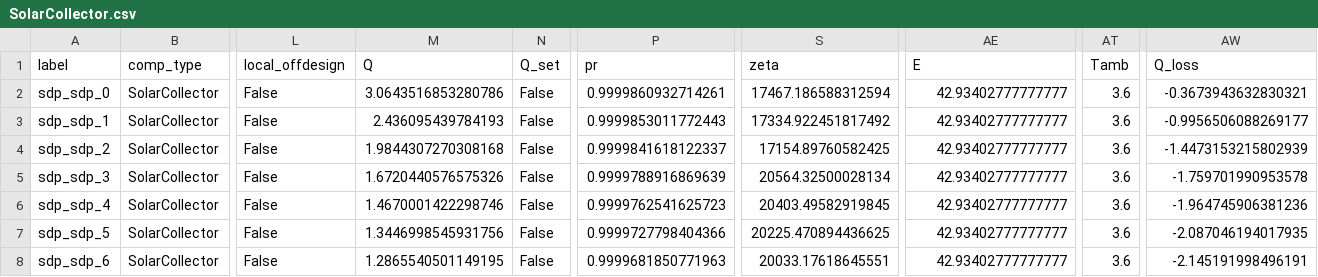
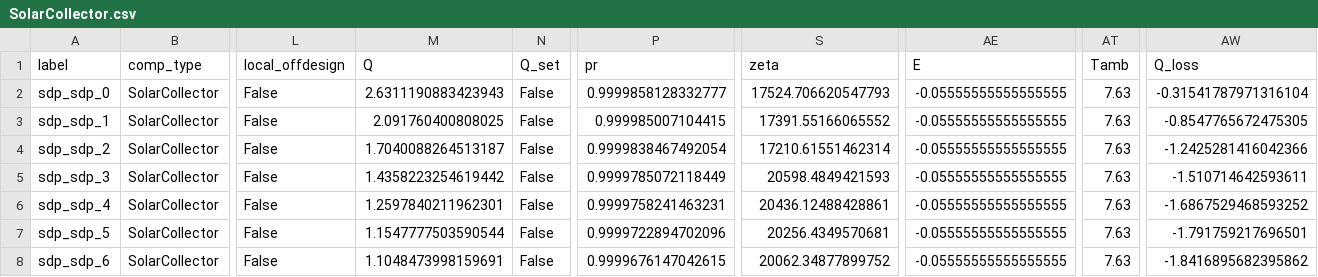
Before and after one commit to hamzaable/Modelling-of-Solar-Roof-Tiles, a CSV file: sdp/components/SolarCollector.csv, drawn as a sheet; only a part is shown, gaps mark what is left out; the diff covers the shown part only; the diff names each change by its address in the sheet, - before the commit and + after, or states it on an @@ line.

Commit message:
Update SolarCollector.csv

```diff
--- a/sdp/components/SolarCollector.csv
+++ b/sdp/components/SolarCollector.csv
-M2 (Q): 3.0643516853280786
+M2 (Q): 2.6311190883423943
-P2 (pr): 0.9999860932714261
+P2 (pr): 0.9999858128332777
-S2 (zeta): 17467.186588312594
+S2 (zeta): 17524.706620547793
-AE2:AE8 (E): 42.93402777777777
+AE2:AE8 (E): -0.05555555555555555
-AT2:AT8 (Tamb): 3.6
+AT2:AT8 (Tamb): 7.63
-AW2 (Q_loss): -0.3673943632830321
+AW2 (Q_loss): -0.31541787971316104
-M3 (Q): 2.436095439784193
+M3 (Q): 2.091760400808025
-P3 (pr): 0.9999853011772443
+P3 (pr): 0.999985007104415
-S3 (zeta): 17334.922451817492
+S3 (zeta): 17391.55166065552
-AW3 (Q_loss): -0.9956506088269177
+AW3 (Q_loss): -0.8547765672475305
-M4 (Q): 1.9844307270308168
+M4 (Q): 1.7040088264513187
-P4 (pr): 0.9999841618122337
+P4 (pr): 0.9999838467492054
-S4 (zeta): 17154.89760582425
+S4 (zeta): 17210.61551462314
-AW4 (Q_loss): -1.4473153215802939
+AW4 (Q_loss): -1.2425281416042366
-M5 (Q): 1.6720440576575326
+M5 (Q): 1.4358223254619442
-P5 (pr): 0.9999788916869639
+P5 (pr): 0.9999785072118449
-S5 (zeta): 20564.32500028134
+S5 (zeta): 20598.4849421593
-AW5 (Q_loss): -1.759701990953578
+AW5 (Q_loss): -1.510714642593611
-M6 (Q): 1.4670001422298746
+M6 (Q): 1.2597840211962301
-P6 (pr): 0.9999762541625723
+P6 (pr): 0.9999758241463231
-S6 (zeta): 20403.49582919845
+S6 (zeta): 20436.12488428861
-AW6 (Q_loss): -1.964745906381236
+AW6 (Q_loss): -1.6867529468593252
-M7 (Q): 1.3446998545931756
+M7 (Q): 1.1547777503590544
-P7 (pr): 0.9999727798404366
+P7 (pr): 0.9999722894702096
-S7 (zeta): 20225.470894436625
+S7 (zeta): 20256.4349570681
-AW7 (Q_loss): -2.087046194017935
+AW7 (Q_loss): -1.791759217696501
-M8 (Q): 1.2865540501149195
+M8 (Q): 1.1048473998159691
-P8 (pr): 0.9999681850771963
+P8 (pr): 0.9999676147042615
-S8 (zeta): 20033.17618645551
+S8 (zeta): 20062.34877899752
-AW8 (Q_loss): -2.145191998496191
+AW8 (Q_loss): -1.8416895682395862
```
Also changed, not shown: 30 edited cells elsewhere in this file.
